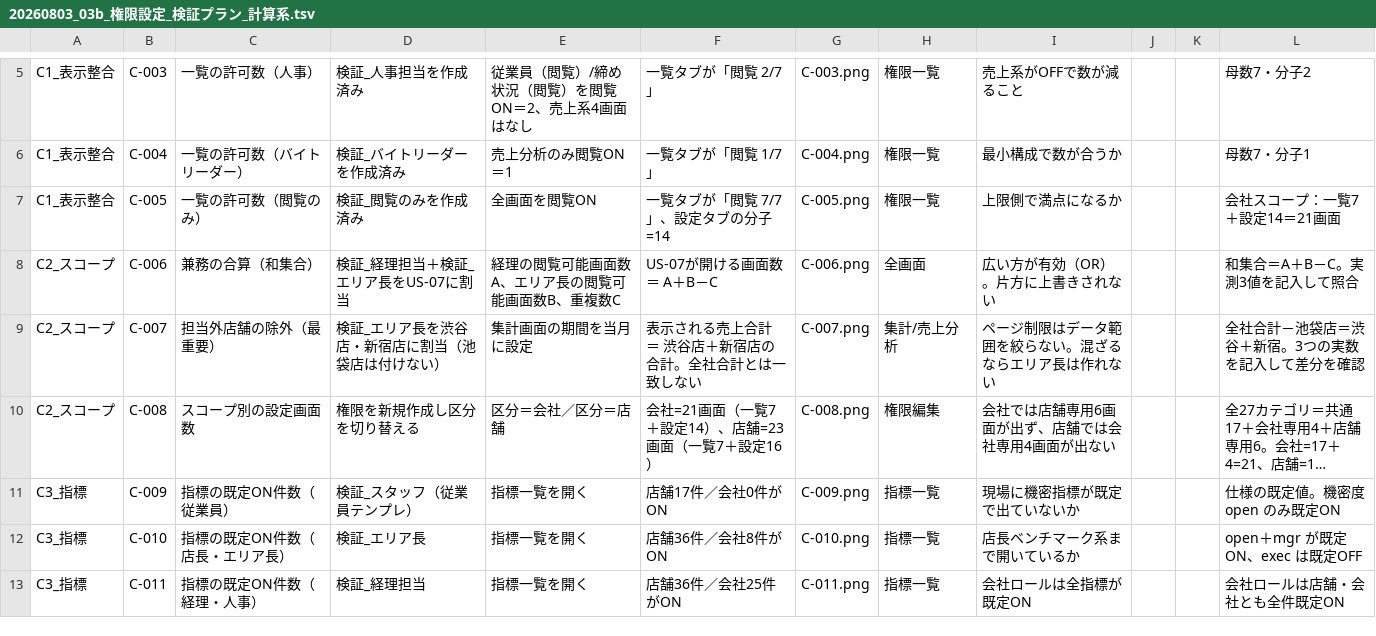
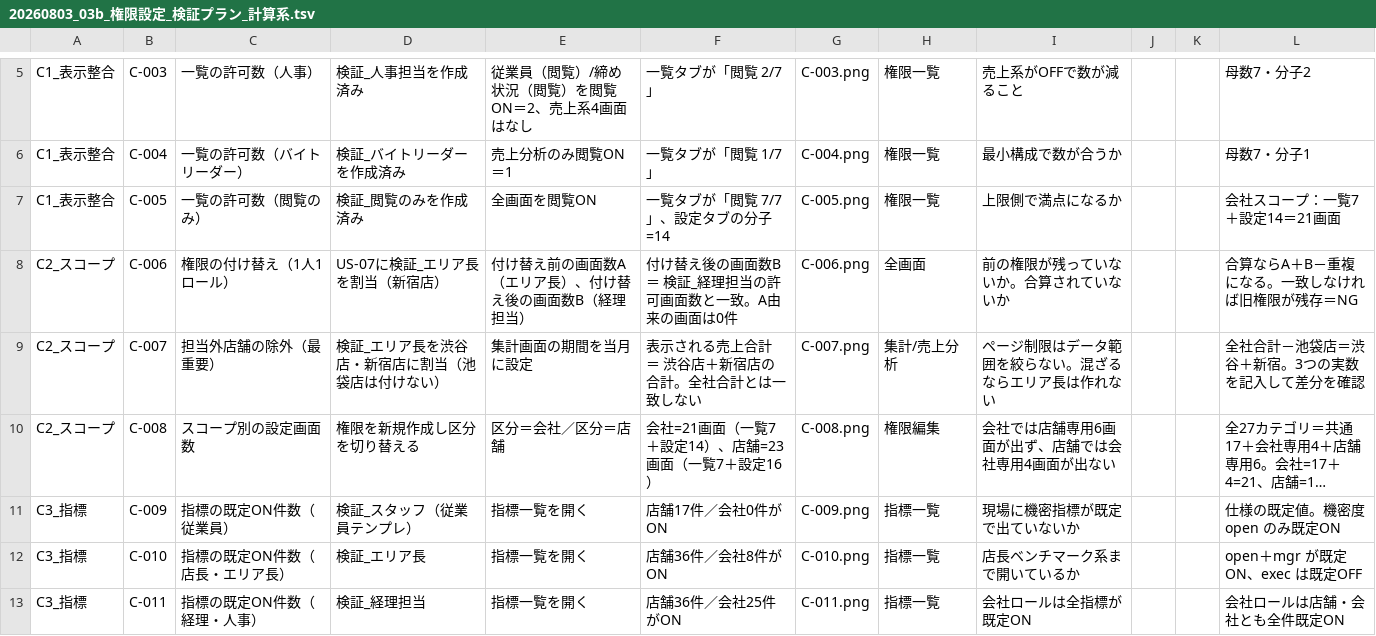
Before and after one commit to suguru789987/rakmy-permission-mock, a TSV file: 20260803_03b_権限設定_検証プラン_計算系.tsv, drawn as a sheet; only a part is shown, gaps mark what is left out; long unchanged cells end in ….

```diff
--- a/20260803_03b_権限設定_検証プラン_計算系.tsv
+++ b/20260803_03b_権限設定_検証プラン_計算系.tsv
@@ -7,3 +7,3 @@ C1_表示整合	C-004	一覧の許可数（バイトリーダー）	検証_バ
 C1_表示整合	C-005	一覧の許可数（閲覧のみ）	検証_閲覧のみを作成済み	全画面を閲覧ON	一覧タブが「閲覧 7/7」、設定タブの分子=14	C-005.png	権限一覧	上限側で満点になるか			会社スコープ：一覧7＋設定14＝21画面
-C2_スコープ	C-006	兼務の合算（和集合）	検証_経理担当＋検証_エリア長をUS-07に割当	経理の閲覧可能画面数A、エリア長の閲覧可能画面数B、重複数C	US-07が開ける画面数 ＝ A＋B－C	C-006.png	全画面	広い方が有効（OR）。片方に上書きされない			和集合＝A＋B－C。実測3値を記入して照合
+C2_スコープ	C-006	権限の付け替え（1人1ロール）	US-07に検証_エリア長を割当（新宿店）	付け替え前の画面数A（エリア長）、付け替え後の画面数B（経理担当）	付け替え後の画面数B ＝ 検証_経理担当の許可画面数と一致。A由来の画面は0件	C-006.png	全画面	前の権限が残っていないか。合算されていないか			合算ならA＋B－重複になる。一致しなければ旧権限が残存＝NG
 C2_スコープ	C-007	担当外店舗の除外（最重要）	検証_エリア長を渋谷店・新宿店に割当（池袋店は付けない）	集計画面の期間を当月に設定	表示される売上合計 ＝ 渋谷店＋新宿店の合計。全社合計とは一致しない	C-007.png	集計/売上分析	ページ制限はデータ範囲を絞らない。混ざるならエリア長は作れない			全社合計－池袋店＝渋谷＋新宿。3つの実数を記入して差分を確認
```
Also changed, not shown: 20260803_02_権限設定_受入条件表.tsv, 20260803_03a_権限設定_検証プラン_操作系.tsv, 7 other files.
